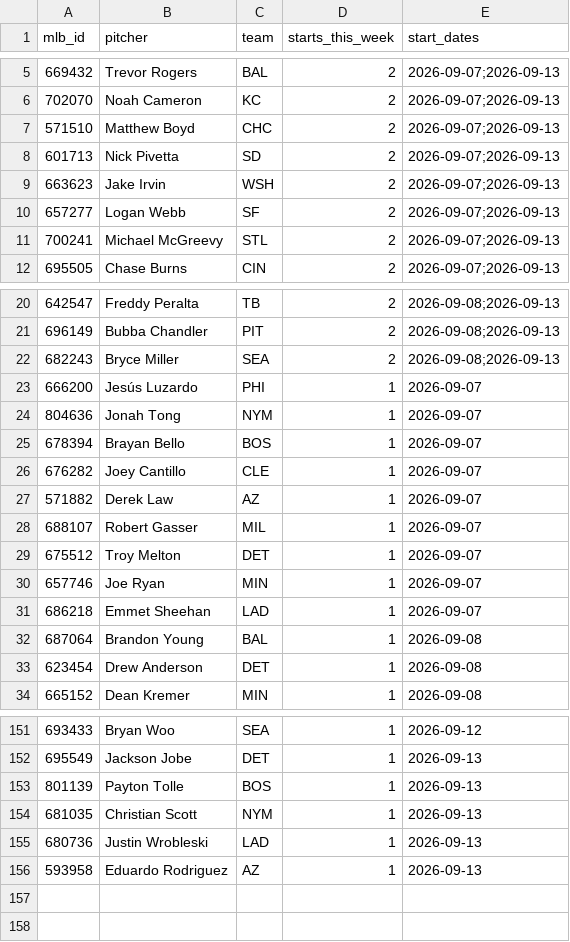
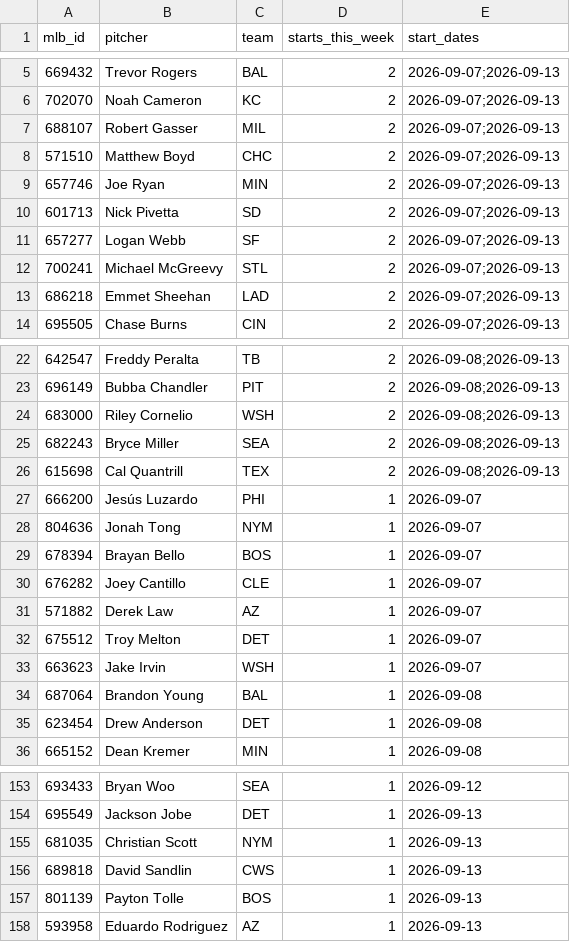
Before and after one commit to TheBigBadYeti/yardcocks-ratings, a CSV file: data/schedule/probable_starts.csv, drawn as a sheet; only a part is shown, gaps mark what is left out; the diff covers the shown part only.

```diff
--- a/data/schedule/probable_starts.csv
+++ b/data/schedule/probable_starts.csv
@@ -6,7 +6,9 @@ mlb_id,pitcher,team,starts_this_week,start_dates
 702070,Noah Cameron,KC,2,2026-09-07;2026-09-13
+688107,Robert Gasser,MIL,2,2026-09-07;2026-09-13
 571510,Matthew Boyd,CHC,2,2026-09-07;2026-09-13
+657746,Joe Ryan,MIN,2,2026-09-07;2026-09-13
 601713,Nick Pivetta,SD,2,2026-09-07;2026-09-13
-663623,Jake Irvin,WSH,2,2026-09-07;2026-09-13
 657277,Logan Webb,SF,2,2026-09-07;2026-09-13
 700241,Michael McGreevy,STL,2,2026-09-07;2026-09-13
+686218,Emmet Sheehan,LAD,2,2026-09-07;2026-09-13
 695505,Chase Burns,CIN,2,2026-09-07;2026-09-13
@@ -21,3 +23,5 @@ mlb_id,pitcher,team,starts_this_week,start_dates
 696149,Bubba Chandler,PIT,2,2026-09-08;2026-09-13
+683000,Riley Cornelio,WSH,2,2026-09-08;2026-09-13
 682243,Bryce Miller,SEA,2,2026-09-08;2026-09-13
+615698,Cal Quantrill,TEX,2,2026-09-08;2026-09-13
 666200,Jesús Luzardo,PHI,1,2026-09-07
@@ -27,6 +31,4 @@ mlb_id,pitcher,team,starts_this_week,start_dates
 571882,Derek Law,AZ,1,2026-09-07
-688107,Robert Gasser,MIL,1,2026-09-07
 675512,Troy Melton,DET,1,2026-09-07
-657746,Joe Ryan,MIN,1,2026-09-07
-686218,Emmet Sheehan,LAD,1,2026-09-07
+663623,Jake Irvin,WSH,1,2026-09-07
 687064,Brandon Young,BAL,1,2026-09-08
@@ -152,5 +154,5 @@ mlb_id,pitcher,team,starts_this_week,start_dates
 695549,Jackson Jobe,DET,1,2026-09-13
+681035,Christian Scott,NYM,1,2026-09-13
+689818,David Sandlin,CWS,1,2026-09-13
 801139,Payton Tolle,BOS,1,2026-09-13
-681035,Christian Scott,NYM,1,2026-09-13
-680736,Justin Wrobleski,LAD,1,2026-09-13
 593958,Eduardo Rodriguez,AZ,1,2026-09-13
```
Also changed, not shown: 2 added rows and 2 removed rows elsewhere in this file, data/injuries/il_status.csv, data/recency/recent_fpg.csv, 3 other files.
